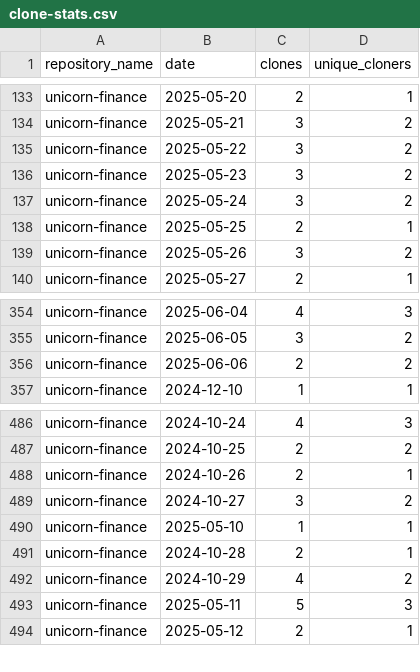
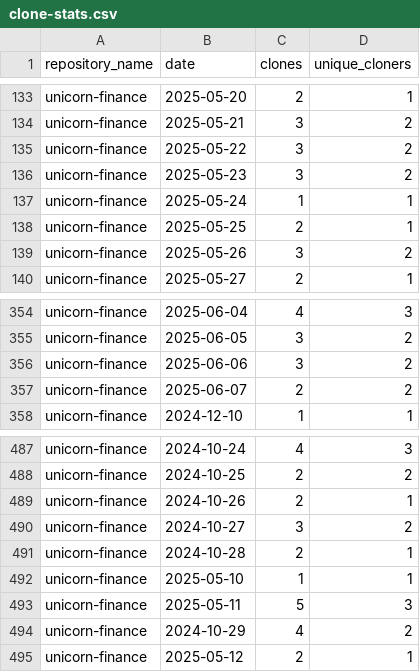
Before and after one commit to jpmorgan-payments/unicorn-finance, a CSV file: metrics/clone-stats.csv, drawn as a sheet; only a part is shown, gaps mark what is left out; the diff covers the shown part only.

```diff
--- a/metrics/clone-stats.csv
+++ b/metrics/clone-stats.csv
@@ -136,3 +136,3 @@ unicorn-finance,2025-05-22,3,2
 unicorn-finance,2025-05-23,3,2
-unicorn-finance,2025-05-24,3,2
+unicorn-finance,2025-05-24,1,1
 unicorn-finance,2025-05-25,2,1
@@ -355,3 +355,4 @@ unicorn-finance,2025-06-04,4,3
 unicorn-finance,2025-06-05,3,2
-unicorn-finance,2025-06-06,2,2
+unicorn-finance,2025-06-06,3,2
+unicorn-finance,2025-06-07,2,2
 unicorn-finance,2024-12-10,1,1
@@ -489,6 +490,6 @@ unicorn-finance,2024-10-26,2,1
 unicorn-finance,2024-10-27,3,2
+unicorn-finance,2024-10-28,2,1
 unicorn-finance,2025-05-10,1,1
-unicorn-finance,2024-10-28,2,1
+unicorn-finance,2025-05-11,5,3
 unicorn-finance,2024-10-29,4,2
-unicorn-finance,2025-05-11,5,3
 unicorn-finance,2025-05-12,2,1
```
Also changed, not shown: 62 moved rows elsewhere in this file, metrics/clone-stats-sorted.csv, metrics/referrer-stats.csv, 1 other file.
